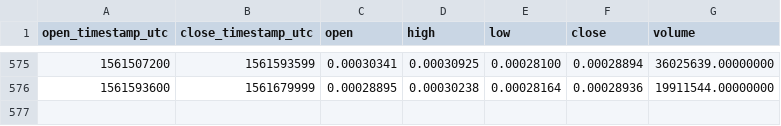
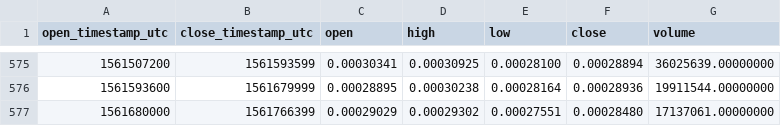
Before and after one commit to cryptobigbro/binance-ADAETH, a CSV file: binance-ADAETH-1d.csv, drawn as a sheet; only a part is shown, gaps mark what is left out; the diff names each change by its address in the sheet, - before the commit and + after, or states it on an @@ line.

Commit message:
Update OHLCV data.

```diff
--- a/binance-ADAETH-1d.csv
+++ b/binance-ADAETH-1d.csv
+row 577: 1561680000 | 1561766399 | 0.00029029 | 0.00029302 | 0.00027551 | 0.00028480 | 17137061.00000000
```
Also changed, not shown: 1 other file.
